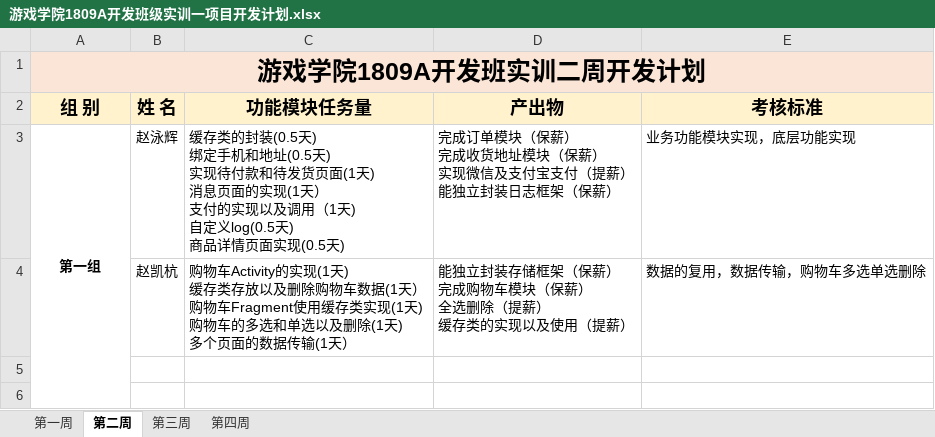
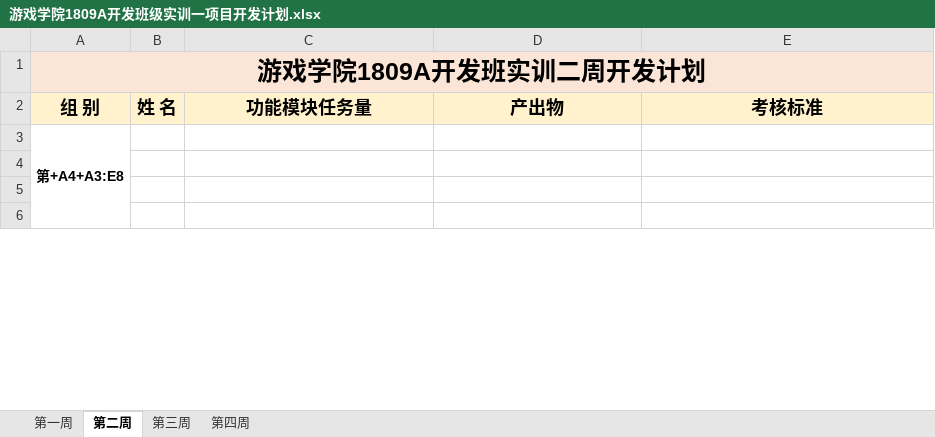
Before and after one commit to qingshanli0226/ShoppingMall1809, an Excel workbook: plan/游戏学院1809A开发班级实训一项目开发计划.xlsx, sheet 第二周, drawn as a sheet; only a part is shown; values as stored, in another font and other column widths than the file's, no borders; removed rows and columns are numbered as before the commit, all else as after; ↵ is a line break in a cell; the diff covers the shown part only; the diff names each change by its address in the sheet, - before the commit and + after, or states it on an @@ line.

```diff
--- a/plan/游戏学院1809A开发班级实训一项目开发计划.xlsx (sheet 第二周)
+++ b/plan/游戏学院1809A开发班级实训一项目开发计划.xlsx (sheet 第二周)
-row 3: 第一组 | 赵泳辉 | 缓存类的封装(0.5天) ↵ 绑定手机和地址(0.5天) ↵ 实现待付款和待发货页面(1天) ↵ 消息页面的实现(1天） ↵ 支付的实现以及调用（1天) ↵ 自定义log(0.5天) ↵ 商品详情页面实现(0.5天) | 完成订单模块（保薪） ↵ 完成收货地址模块（保薪） ↵ 实现微信及支付宝支付（提薪） ↵ 能独立封装日志框架（保薪） | 业务功能模块实现，底层功能实现
+row 3: 第+A4+A3:E8
-row 4:  | 赵凯杭 | 购物车Activity的实现(1天) ↵ 缓存类存放以及删除购物车数据(1天） ↵ 购物车Fragment使用缓存类实现(1天) ↵ 购物车的多选和单选以及删除(1天) ↵ 多个页面的数据传输(1天） | 能独立封装存储框架（保薪） ↵ 完成购物车模块（保薪） ↵ 全选删除（提薪） ↵ 缓存类的实现以及使用（提薪） | 数据的复用，数据传输，购物车多选单选删除
+row 4: (empty)
```
Also changed, not shown: 22 added rows, 3 removed rows, 3 edited cells, cell formats and merged cells elsewhere in this sheet.
